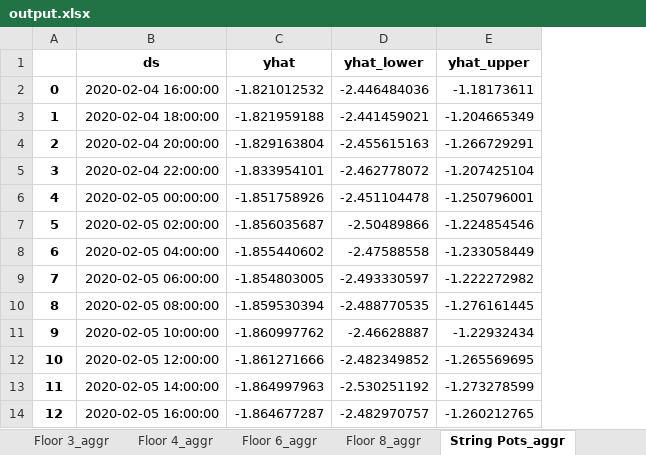
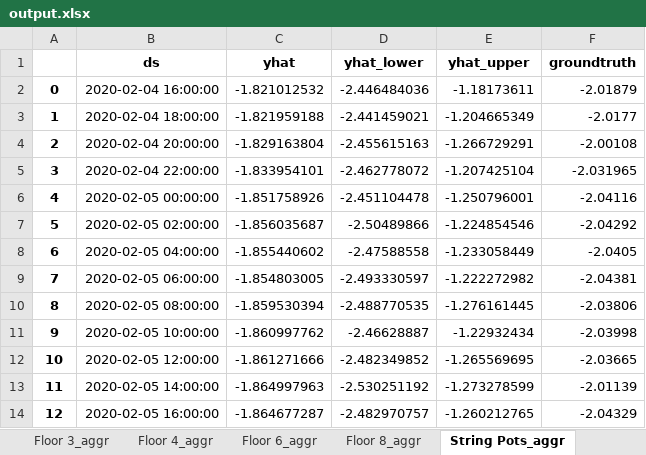
Before and after one commit to SusBioRes-UBC/StructPerformBrockComm, an Excel workbook: Prophet/output.xlsx, sheet String Pots_aggr, drawn as a sheet; only a part is shown; values as stored, in another font and other column widths than the file's, no borders; the diff names each change by its address in the sheet, - before the commit and + after, or states it on an @@ line.

Commit message:
add time-range and groundtruth column

```diff
--- a/Prophet/output.xlsx (sheet String Pots_aggr)
+++ b/Prophet/output.xlsx (sheet String Pots_aggr)
+column F (groundtruth), rows 2-14: -2.01879 | -2.0177 | -2.00108 | -2.031965 | -2.04116 | -2.04292 | -2.0405 | -2.04381 | -2.03806 | -2.03998 | -2.03665 | -2.01139 | -2.04329
```
Also changed, not shown: sheet Floor 4_aggr, sheet Floor 6_aggr, sheet Floor 10_aggr, sheet Floor 14_aggr, sheet Floor 12_aggr, sheet Floor 16_aggr, 2 more sheets, Prophet/Performance Metric - MAE.xlsx, 13 other files.
